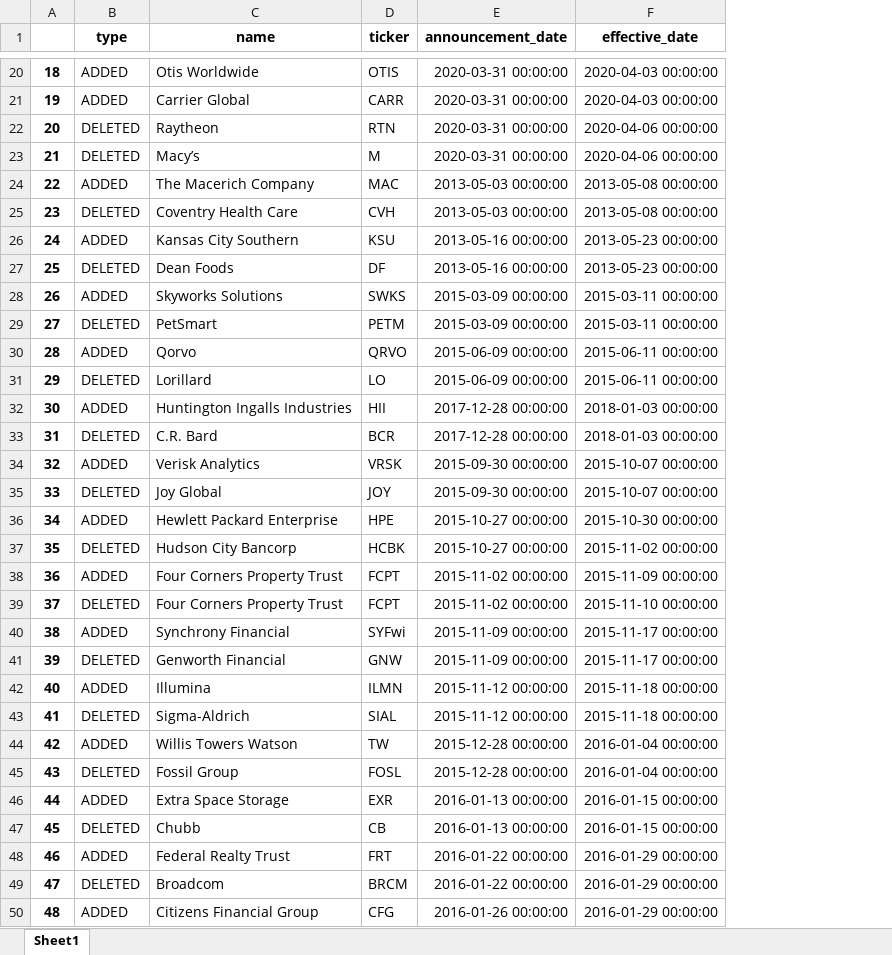
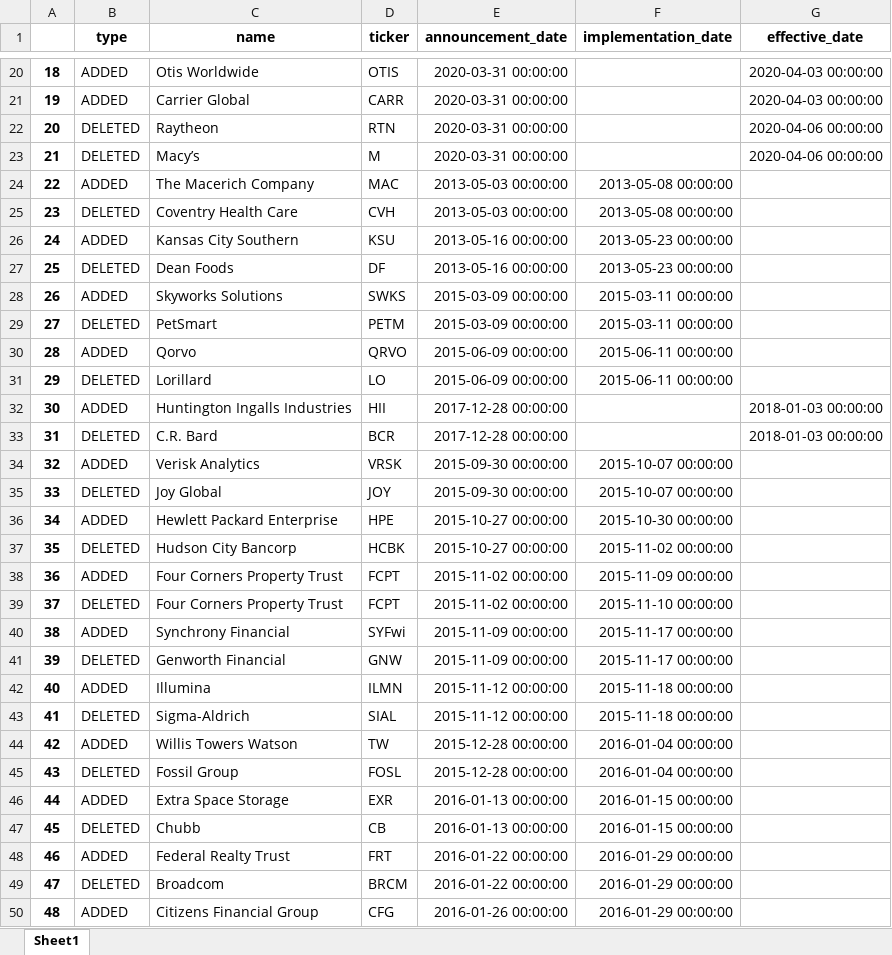
Before and after one commit to yingchen0505/analyzingalpha, an Excel workbook: sp500-historical-components-and-changes/sp500_rebalance_announcements.xlsx, sheet Sheet1, drawn as a sheet; only a part is shown, gaps mark what is left out; values as stored, in another font and other column widths than the file's, no borders; addresses are those after the commit; the diff covers the shown part only; the diff names each change by its address in the sheet, - before the commit and + after, or states it on an @@ line.

Commit message:
split into implementation and effective dates

```diff
--- a/sp500-historical-components-and-changes/sp500_rebalance_announcements.xlsx (sheet Sheet1)
+++ b/sp500-historical-components-and-changes/sp500_rebalance_announcements.xlsx (sheet Sheet1)
+column F (implementation_date), rows 24-50: 2013-05-08 00:00:00 | 2013-05-08 00:00:00 | 2013-05-23 00:00:00 | 2013-05-23 00:00:00 | 2015-03-11 00:00:00 | 2015-03-11 00:00:00 | 2015-06-11 00:00:00 | 2015-06-11 00:00:00 |  |  | 2015-10-07 00:00:00 | 2015-10-07 00:00:00 | 2015-10-30 00:00:00 | 2015-11-02 00:00:00 | 2015-11-09 00:00:00 | 2015-11-10 00:00:00 | 2015-11-17 00:00:00 | 2015-11-17 00:00:00 | 2015-11-18 00:00:00 | 2015-11-18 00:00:00 | 2016-01-04 00:00:00 | 2016-01-04 00:00:00 | 2016-01-15 00:00:00 | 2016-01-15 00:00:00 | 2016-01-29 00:00:00 | 2016-01-29 00:00:00 | 2016-01-29 00:00:00
-G24:G25 (effective_date): 2013-05-08 00:00:00
+G24:G25 (effective_date): (empty)
-G26:G27 (effective_date): 2013-05-23 00:00:00
+G26:G27 (effective_date): (empty)
-G28:G29 (effective_date): 2015-03-11 00:00:00
+G28:G29 (effective_date): (empty)
-G30:G31 (effective_date): 2015-06-11 00:00:00
+G30:G31 (effective_date): (empty)
-G34:G35 (effective_date): 2015-10-07 00:00:00
+G34:G35 (effective_date): (empty)
-G36 (effective_date): 2015-10-30 00:00:00
+G36 (effective_date): (empty)
-G37 (effective_date): 2015-11-02 00:00:00
+G37 (effective_date): (empty)
-G38 (effective_date): 2015-11-09 00:00:00
+G38 (effective_date): (empty)
-G39 (effective_date): 2015-11-10 00:00:00
+G39 (effective_date): (empty)
-G40:G41 (effective_date): 2015-11-17 00:00:00
+G40:G41 (effective_date): (empty)
-G42:G43 (effective_date): 2015-11-18 00:00:00
+G42:G43 (effective_date): (empty)
-G44:G45 (effective_date): 2016-01-04 00:00:00
+G44:G45 (effective_date): (empty)
-G46:G47 (effective_date): 2016-01-15 00:00:00
+G46:G47 (effective_date): (empty)
-G48:G50 (effective_date): 2016-01-29 00:00:00
+G48:G50 (effective_date): (empty)
```
Also changed, not shown: 49 edited cells elsewhere in this sheet, 1 other file.
